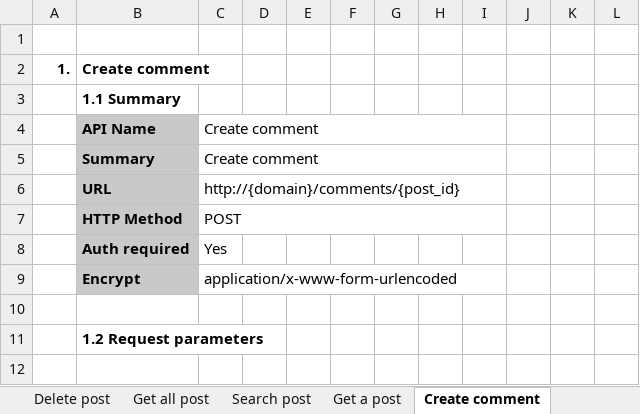
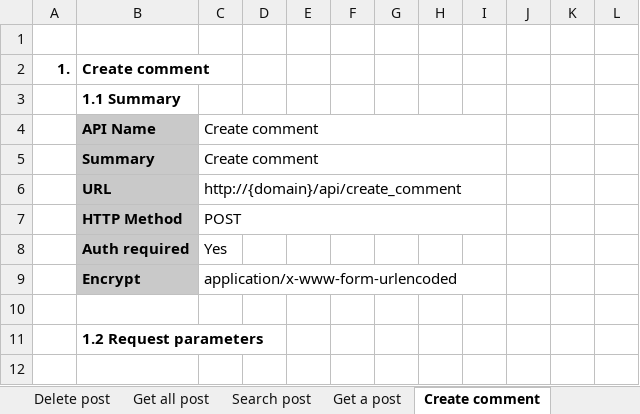
Before and after one commit to Mulodo-Ruby-Training/miniblog-nguyen.huyen, an Excel workbook: doc/backend/api/TRN-MiniBlog_API-Specification_HUYENNGUYEN.xlsx, sheet Create comment, drawn as a sheet; only a part is shown; values as stored, in another font and other column widths than the file's, no borders; charts and pictures not drawn; the diff names each change by its address in the sheet, - before the commit and + after, or states it on an @@ line.

Commit message:
Add source coding posts endpoint apis

```diff
--- a/doc/backend/api/TRN-MiniBlog_API-Specification_HUYENNGUYEN.xlsx (sheet Create comment)
+++ b/doc/backend/api/TRN-MiniBlog_API-Specification_HUYENNGUYEN.xlsx (sheet Create comment)
-C6: http://{domain}/comments/{post_id}
+C6: http://{domain}/api/create_comment
```
Also changed, not shown: sheet Delete comment, sheet Update comment, sheet Delete post, sheet Create post, sheet Update post, sheet Get all post, 3 more sheets, charts or pictures, 6 other files.
